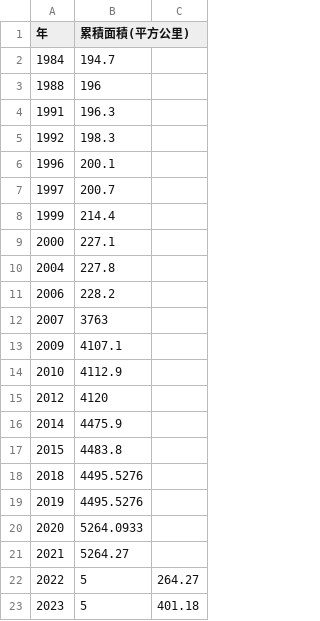
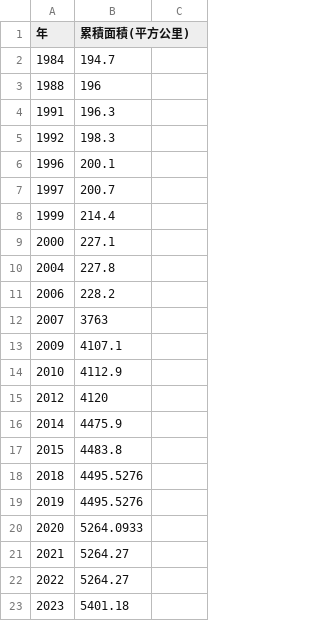
Before and after one commit to TaiBON/biodiv_indicators, a CSV file: data/processed/II.01 海洋保護區面積.csv, drawn as a sheet.

Commit message:
Update II.01 海洋保護區面積.csv

```diff
--- a/data/processed/II.01 海洋保護區面積.csv
+++ b/data/processed/II.01 海洋保護區面積.csv
@@ -21,3 +21,3 @@
 2021,5264.27
-2022,5,264.27
-2023,5,401.18
+2022,5264.27
+2023,5401.18
```
